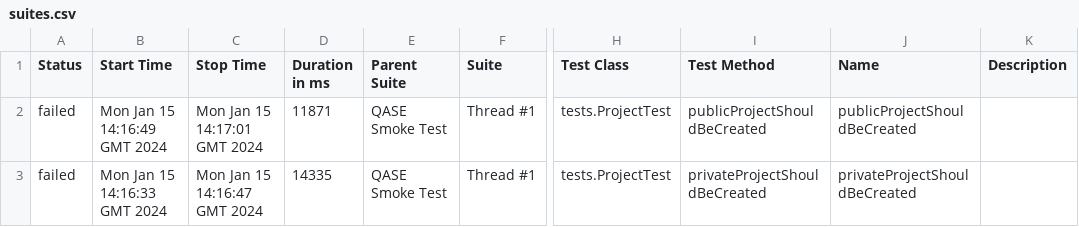
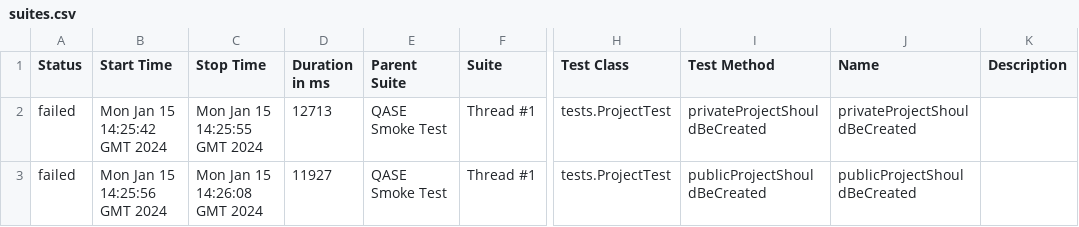
Before and after one commit to GenSteel87/QaseIO, a CSV file: 1/data/suites.csv, drawn as a sheet; only a part is shown, gaps mark what is left out; the diff names each change by its address in the sheet, - before the commit and + after, or states it on an @@ line.

```diff
--- a/1/data/suites.csv
+++ b/1/data/suites.csv
-B2 (Start Time): Mon Jan 15 14:16:49 GMT 2024
+B2 (Start Time): Mon Jan 15 14:25:42 GMT 2024
-C2 (Stop Time): Mon Jan 15 14:17:01 GMT 2024
+C2 (Stop Time): Mon Jan 15 14:25:55 GMT 2024
-D2 (Duration in ms): 11871
+D2 (Duration in ms): 12713
-I2 (Test Method): publicProjectShouldBeCreated
+I2 (Test Method): privateProjectShouldBeCreated
-J2 (Name): publicProjectShouldBeCreated
+J2 (Name): privateProjectShouldBeCreated
-B3 (Start Time): Mon Jan 15 14:16:33 GMT 2024
+B3 (Start Time): Mon Jan 15 14:25:56 GMT 2024
-C3 (Stop Time): Mon Jan 15 14:16:47 GMT 2024
+C3 (Stop Time): Mon Jan 15 14:26:08 GMT 2024
-D3 (Duration in ms): 14335
+D3 (Duration in ms): 11927
-I3 (Test Method): privateProjectShouldBeCreated
+I3 (Test Method): publicProjectShouldBeCreated
-J3 (Name): privateProjectShouldBeCreated
+J3 (Name): publicProjectShouldBeCreated
```
Also changed, not shown: 28 other files.
